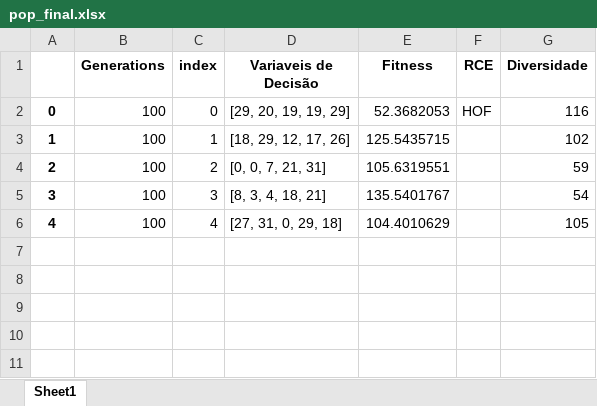
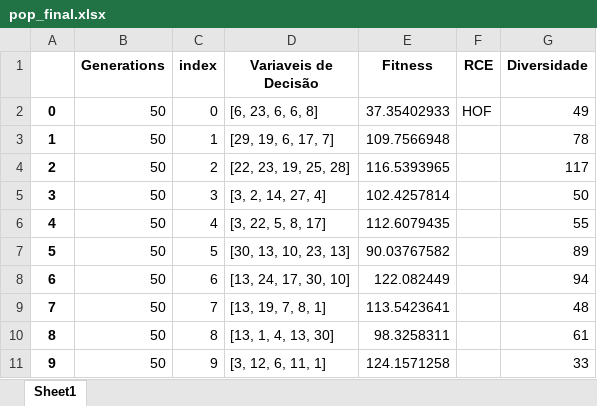
Before and after one commit to PedroVic12/Repopulation-With-Elite-Set, an Excel workbook: src/output/pop_final.xlsx, sheet Sheet1, drawn as a sheet; values as stored, in another font and other column widths than the file's, no borders; the diff names each change by its address in the sheet, - before the commit and + after, or states it on an @@ line.

```diff
--- a/src/output/pop_final.xlsx (sheet Sheet1)
+++ b/src/output/pop_final.xlsx (sheet Sheet1)
-B2:B6 (Generations): 100
+B2:B6 (Generations): 50
-D2 (Variaveis de Decisão): [29, 20, 19, 19, 29]
+D2 (Variaveis de Decisão): [6, 23, 6, 6, 8]
-E2 (Fitness): 52.3682053
+E2 (Fitness): 37.35402933
-G2 (Diversidade): 116
+G2 (Diversidade): 49
-D3 (Variaveis de Decisão): [18, 29, 12, 17, 26]
+D3 (Variaveis de Decisão): [29, 19, 6, 17, 7]
-E3 (Fitness): 125.5435715
+E3 (Fitness): 109.7566948
-G3 (Diversidade): 102
+G3 (Diversidade): 78
-D4 (Variaveis de Decisão): [0, 0, 7, 21, 31]
+D4 (Variaveis de Decisão): [22, 23, 19, 25, 28]
-E4 (Fitness): 105.6319551
+E4 (Fitness): 116.5393965
-G4 (Diversidade): 59
+G4 (Diversidade): 117
-D5 (Variaveis de Decisão): [8, 3, 4, 18, 21]
+D5 (Variaveis de Decisão): [3, 2, 14, 27, 4]
-E5 (Fitness): 135.5401767
+E5 (Fitness): 102.4257814
-G5 (Diversidade): 54
+G5 (Diversidade): 50
-D6 (Variaveis de Decisão): [27, 31, 0, 29, 18]
+D6 (Variaveis de Decisão): [3, 22, 5, 8, 17]
-E6 (Fitness): 104.4010629
+E6 (Fitness): 112.6079435
-G6 (Diversidade): 105
+G6 (Diversidade): 55
+row 7: 5 | 50 | 5 | [30, 13, 10, 23, 13] | 90.03767582 |  | 89
+row 8: 6 | 50 | 6 | [13, 24, 17, 30, 10] | 122.082449 |  | 94
+row 9: 7 | 50 | 7 | [13, 19, 7, 8, 1] | 113.5423641 |  | 48
+row 10: 8 | 50 | 8 | [13, 1, 4, 13, 30] | 98.3258311 |  | 61
+row 11: 9 | 50 | 9 | [3, 12, 6, 11, 1] | 124.1571258 |  | 33
```
Also changed, not shown: 38 other files.
